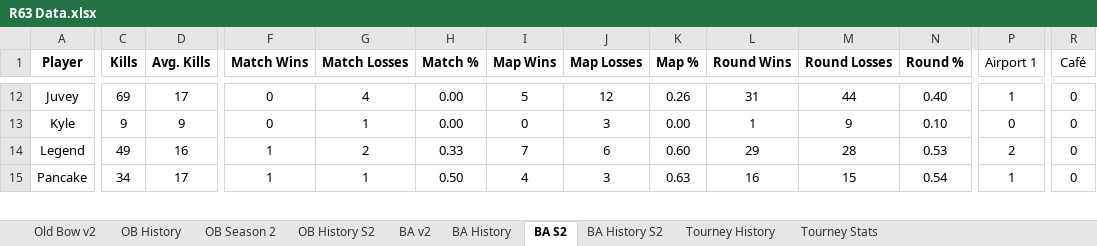
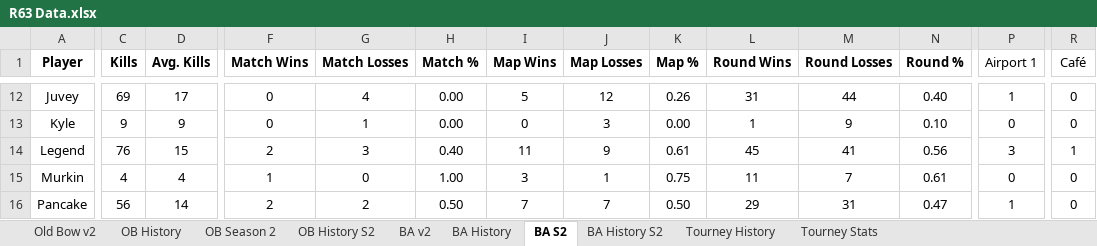
Before and after one commit to brettjmiller8-cpu/r63-stats, an Excel workbook: R63 Data.xlsx, sheet BA S2, drawn as a sheet; only a part is shown, gaps mark what is left out; values as stored, in another font and other column widths than the file's, no borders; addresses are those after the commit; rows hold the shown columns only; the diff covers the shown part only; the diff names each change by its address in the sheet, - before the commit and + after, or states it on an @@ line.

```diff
--- a/R63 Data.xlsx (sheet BA S2)
+++ b/R63 Data.xlsx (sheet BA S2)
-C14 (Kills): 49
+C14 (Kills): 76
-D14 (Avg. Kills): 16
+D14 (Avg. Kills): 15
-F14 (Match Wins): 1
+F14 (Match Wins): 2
-G14 (Match Losses): 2
+G14 (Match Losses): 3
-H14 (Match %): 0.33
+H14 (Match %): 0.40
-I14 (Map Wins): 7
+I14 (Map Wins): 11
-J14 (Map Losses): 6
+J14 (Map Losses): 9
-K14 (Map %): 0.60
+K14 (Map %): 0.61
-L14 (Round Wins): 29
+L14 (Round Wins): 45
-M14 (Round Losses): 28
+M14 (Round Losses): 41
-N14 (Round %): 0.53
+N14 (Round %): 0.56
-P14 (Airport 1): 2
+P14 (Airport 1): 3
-R14 (Café): 0
+R14 (Café): 1
+row 15: Murkin | 4 | 4 | 1 | 0 | 1.00 | 3 | 1 | 0.75 | 11 | 7 | 0.61 | 0 | 0
-C16 (Kills): 34
+C16 (Kills): 56
-D16 (Avg. Kills): 17
+D16 (Avg. Kills): 14
-F16 (Match Wins): 1
+F16 (Match Wins): 2
-G16 (Match Losses): 1
+G16 (Match Losses): 2
-I16 (Map Wins): 4
+I16 (Map Wins): 7
-J16 (Map Losses): 3
+J16 (Map Losses): 7
-K16 (Map %): 0.63
+K16 (Map %): 0.50
-L16 (Round Wins): 16
+L16 (Round Wins): 29
-M16 (Round Losses): 15
+M16 (Round Losses): 31
-N16 (Round %): 0.54
+N16 (Round %): 0.47
```
Also changed, not shown: 194 edited cells elsewhere in this sheet, sheet BA History S2, sheet BA History, sheet BA v2, formulas that keep their value, 5 other files.
